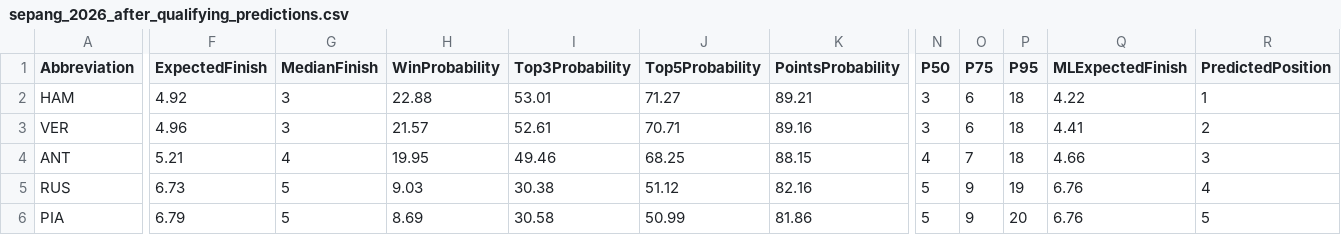
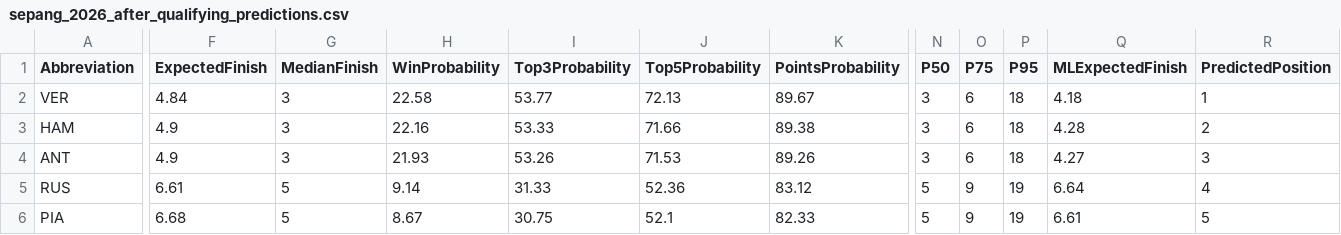
Before and after one commit to dineshdhayfule/F1-Race-Predictions, a CSV file: outputs/sepang/sepang_2026_after_qualifying_predictions.csv, drawn as a sheet; only a part is shown, gaps mark what is left out; removed rows and columns are numbered as before the commit, all else as after; rows hold the shown columns only; the diff covers the shown part only; the diff names each change by its address in the sheet, - before the commit and + after, or states it on an @@ line.

Commit message:
feat: add unified feature engineering pipeline and Sepang 2026 prediction outputs

```diff
--- a/outputs/sepang/sepang_2026_after_qualifying_predictions.csv
+++ b/outputs/sepang/sepang_2026_after_qualifying_predictions.csv
-row 2: HAM | 4.92 | 3 | 22.88 | 53.01 | 71.27 | 89.21 | 3 | 6 | 18 | 4.22 | 1
-F2 (ExpectedFinish): 4.96
+F2 (ExpectedFinish): 4.84
-H2 (WinProbability): 21.57
+H2 (WinProbability): 22.58
-I2 (Top3Probability): 52.61
+I2 (Top3Probability): 53.77
-J2 (Top5Probability): 70.71
+J2 (Top5Probability): 72.13
-K2 (PointsProbability): 89.16
+K2 (PointsProbability): 89.67
-Q2 (MLExpectedFinish): 4.41
+Q2 (MLExpectedFinish): 4.18
-R2 (PredictedPosition): 2
+R2 (PredictedPosition): 1
+row 3: HAM | 4.9 | 3 | 22.16 | 53.33 | 71.66 | 89.38 | 3 | 6 | 18 | 4.28 | 2
-F4 (ExpectedFinish): 5.21
+F4 (ExpectedFinish): 4.9
-G4 (MedianFinish): 4
+G4 (MedianFinish): 3
-H4 (WinProbability): 19.95
+H4 (WinProbability): 21.93
-I4 (Top3Probability): 49.46
+I4 (Top3Probability): 53.26
-J4 (Top5Probability): 68.25
+J4 (Top5Probability): 71.53
-K4 (PointsProbability): 88.15
+K4 (PointsProbability): 89.26
-N4 (P50): 4
+N4 (P50): 3
-O4 (P75): 7
+O4 (P75): 6
-Q4 (MLExpectedFinish): 4.66
+Q4 (MLExpectedFinish): 4.27
-F5 (ExpectedFinish): 6.73
+F5 (ExpectedFinish): 6.61
-H5 (WinProbability): 9.03
+H5 (WinProbability): 9.14
-I5 (Top3Probability): 30.38
+I5 (Top3Probability): 31.33
-J5 (Top5Probability): 51.12
+J5 (Top5Probability): 52.36
-K5 (PointsProbability): 82.16
+K5 (PointsProbability): 83.12
-Q5 (MLExpectedFinish): 6.76
+Q5 (MLExpectedFinish): 6.64
-F6 (ExpectedFinish): 6.79
+F6 (ExpectedFinish): 6.68
-H6 (WinProbability): 8.69
+H6 (WinProbability): 8.67
-I6 (Top3Probability): 30.58
+I6 (Top3Probability): 30.75
-J6 (Top5Probability): 50.99
+J6 (Top5Probability): 52.1
-K6 (PointsProbability): 81.86
+K6 (PointsProbability): 82.33
-P6 (P95): 20
+P6 (P95): 19
-Q6 (MLExpectedFinish): 6.76
+Q6 (MLExpectedFinish): 6.61
```
Also changed, not shown: 103 edited cells elsewhere in this file, outputs/sepang/sepang_2026_model_comparison.csv, 3 other files.
